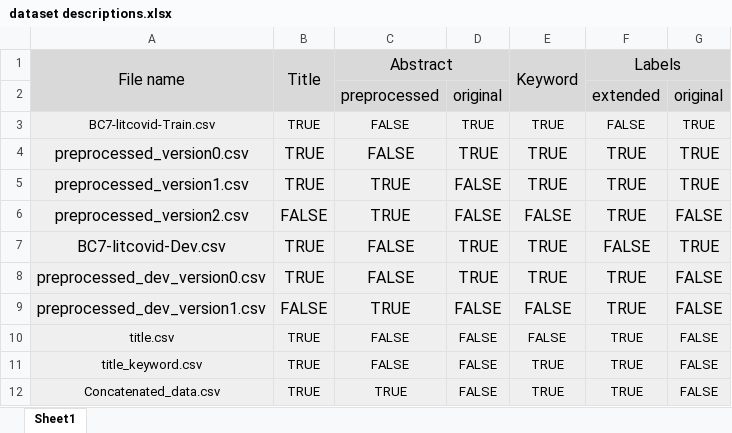
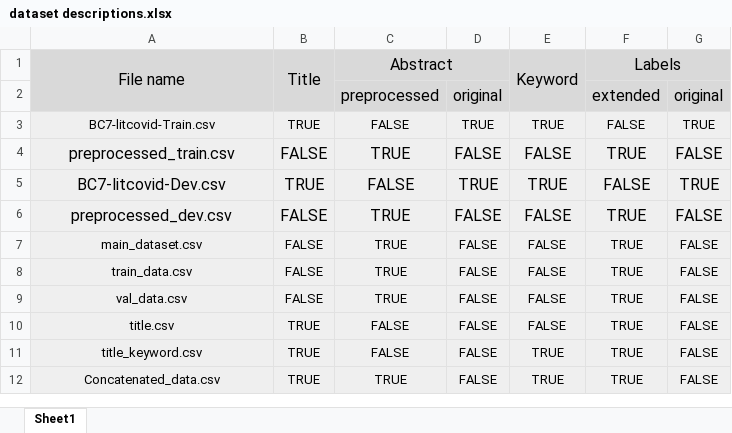
Before and after one commit to Nid989/CUNI-NU-Biocreative-Track5, an Excel workbook: datasets/dataset descriptions.xlsx, sheet Sheet1, drawn as a sheet; values as stored, in another font and other column widths than the file's, no borders; charts and pictures and conditional formats not drawn; removed rows and columns are numbered as before the commit, all else as after; the diff names each change by its address in the sheet, - before the commit and + after, or states it on an @@ line.

Commit message:
added modification to the dataset

```diff
--- a/datasets/dataset descriptions.xlsx (sheet Sheet1)
+++ b/datasets/dataset descriptions.xlsx (sheet Sheet1)
-row 4: preprocessed_version0.csv | TRUE | FALSE | TRUE | TRUE | TRUE | TRUE
-row 5: preprocessed_version1.csv | TRUE | TRUE | FALSE | TRUE | TRUE | TRUE
-A4 (File name): preprocessed_version2.csv
+A4 (File name): preprocessed_train.csv
-row 8: preprocessed_dev_version0.csv | TRUE | FALSE | TRUE | TRUE | TRUE | FALSE
-A6 (File name): preprocessed_dev_version1.csv
+A6 (File name): preprocessed_dev.csv
+row 7: main_dataset.csv | FALSE | TRUE | FALSE | FALSE | TRUE | FALSE
+row 8: train_data.csv | FALSE | TRUE | FALSE | FALSE | TRUE | FALSE
+row 9: val_data.csv | FALSE | TRUE | FALSE | FALSE | TRUE | FALSE
```
Also changed, not shown: 15 other files.
